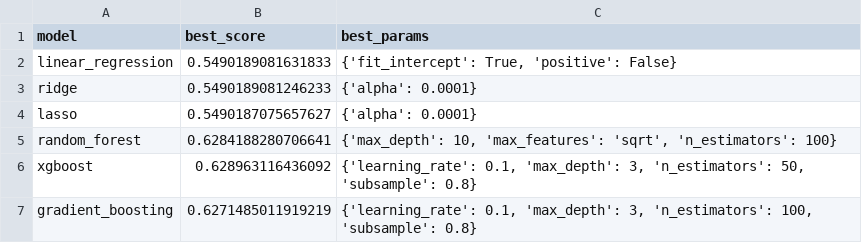
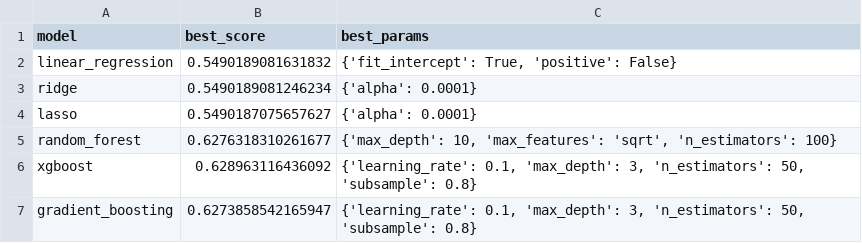
Before and after one commit to J-Kimani/DS, a CSV file: Projects/Box Office Revenue Prediction/gridsearch_results.csv, drawn as a sheet.

```diff
--- a/Projects/Box Office Revenue Prediction/gridsearch_results.csv
+++ b/Projects/Box Office Revenue Prediction/gridsearch_results.csv
@@ -1,7 +1,7 @@
 model,best_score,best_params
-linear_regression,0.5490189081631833,"{'fit_intercept': True, 'positive': False}"
-ridge,0.5490189081246233,{'alpha': 0.0001}
+linear_regression,0.5490189081631832,"{'fit_intercept': True, 'positive': False}"
+ridge,0.5490189081246234,{'alpha': 0.0001}
 lasso,0.5490187075657627,{'alpha': 0.0001}
-random_forest,0.6284188280706641,"{'max_depth': 10, 'max_features': 'sqrt', 'n_estimators': 100}"
+random_forest,0.6276318310261677,"{'max_depth': 10, 'max_features': 'sqrt', 'n_estimators': 100}"
 xgboost,0.628963116436092,"{'learning_rate': 0.1, 'max_depth': 3, 'n_estimators': 50, 'subsample': 0.8}"
-gradient_boosting,0.6271485011919219,"{'learning_rate': 0.1, 'max_depth': 3, 'n_estimators': 100, 'subsample': 0.8}"
+gradient_boosting,0.6273858542165947,"{'learning_rate': 0.1, 'max_depth': 3, 'n_estimators': 50, 'subsample': 0.8}"
```
Also changed, not shown: 2 other files.
